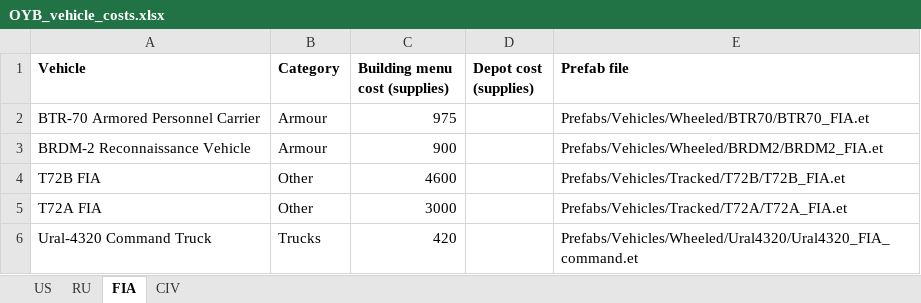
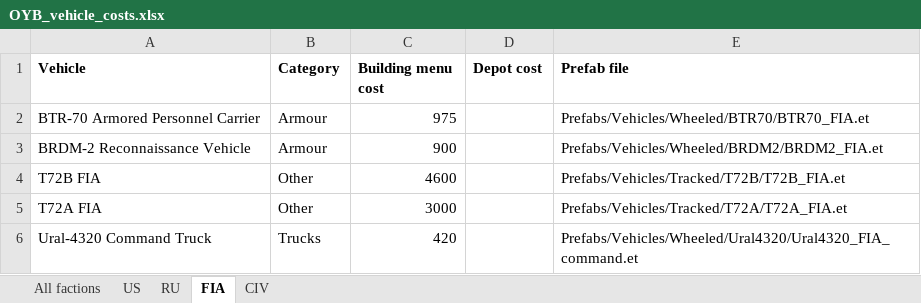
Before and after one commit to doyler34/test-bot, an Excel workbook: dev/OYB_vehicle_costs.xlsx, sheet FIA, drawn as a sheet; only a part is shown; values as stored, in another font and other column widths than the file's, no borders; the diff names each change by its address in the sheet, - before the commit and + after, or states it on an @@ line.

```diff
--- a/dev/OYB_vehicle_costs.xlsx (sheet FIA)
+++ b/dev/OYB_vehicle_costs.xlsx (sheet FIA)
+sheet tab: All factions
-C1: Building menu cost (supplies)
+C1: Building menu cost
-D1: Depot cost (supplies)
+D1: Depot cost
```
Also changed, not shown: sheet CIV, sheet RU, sheet US.
